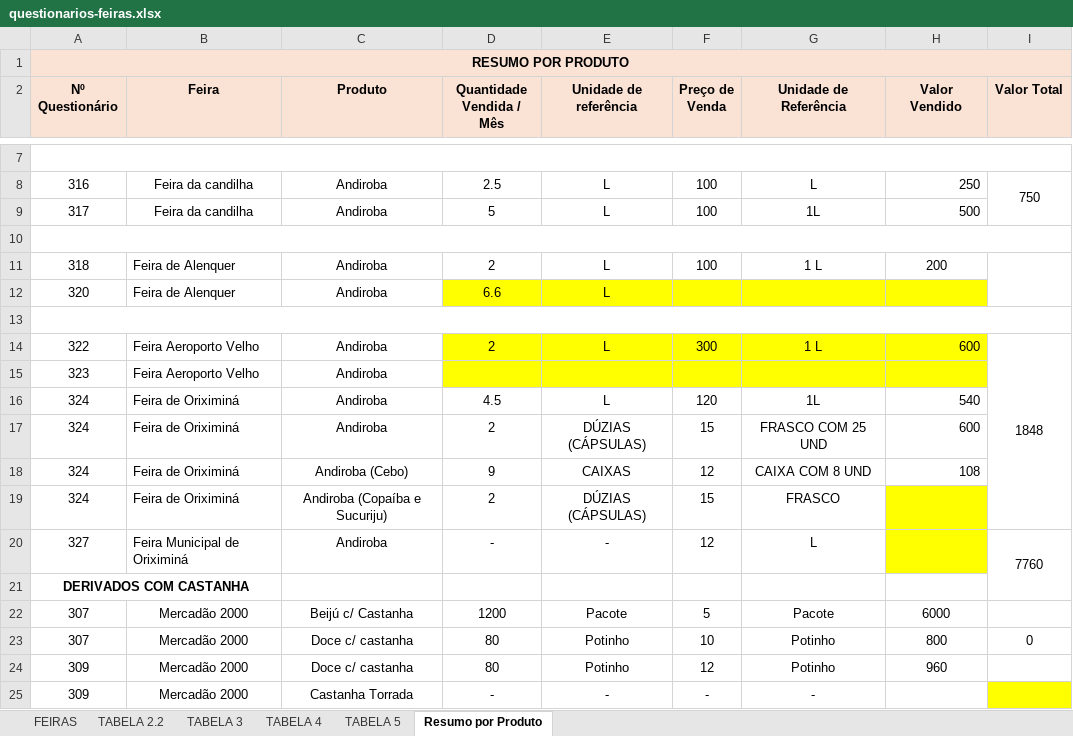
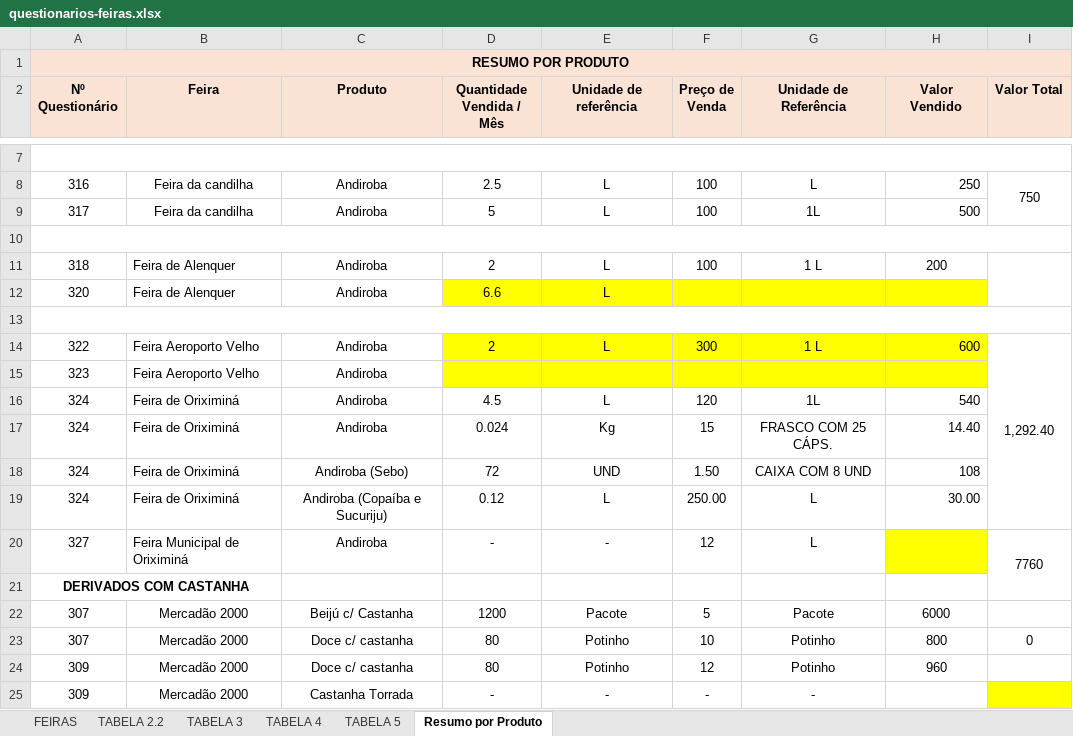
Before and after one commit to sbdiversidade/formularios-contas-alphas, an Excel workbook: questionarios-feiras.xlsx, sheet Resumo por Produto, drawn as a sheet; only a part is shown, gaps mark what is left out; values as stored, in another font and other column widths than the file's, no borders; the diff names each change by its address in the sheet, - before the commit and + after, or states it on an @@ line.

Commit message:
324 - atualizações da tabela resumo por produto.

```diff
--- a/questionarios-feiras.xlsx (sheet Resumo por Produto)
+++ b/questionarios-feiras.xlsx (sheet Resumo por Produto)
-I14 (Valor Total): 1848
+I14 (Valor Total): 1,292.40
-D17 (Quantidade Vendida / Mês): 2
+D17 (Quantidade Vendida / Mês): 0.024
-E17 (Unidade de referência): DÚZIAS (CÁPSULAS)
+E17 (Unidade de referência): Kg
-G17 (Unidade de Referência): FRASCO COM 25 UND
+G17 (Unidade de Referência): FRASCO COM 25 CÁPS.
-H17 (Valor Vendido): 600
+H17 (Valor Vendido): 14.40
-C18 (Produto): Andiroba (Cebo)
+C18 (Produto): Andiroba (Sebo)
-D18 (Quantidade Vendida / Mês): 9
+D18 (Quantidade Vendida / Mês): 72
-E18 (Unidade de referência): CAIXAS
+E18 (Unidade de referência): UND
-F18 (Preço de Venda): 12
+F18 (Preço de Venda): 1.50
-D19 (Quantidade Vendida / Mês): 2
+D19 (Quantidade Vendida / Mês): 0.12
-E19 (Unidade de referência): DÚZIAS (CÁPSULAS)
+E19 (Unidade de referência): L
-F19 (Preço de Venda): 15
+F19 (Preço de Venda): 250.00
-G19 (Unidade de Referência): FRASCO
+G19 (Unidade de Referência): L
-H19 (Valor Vendido): (empty)
+H19 (Valor Vendido): 30.00
-H19 fill: #FFFF00
+H19 fill: none
```
